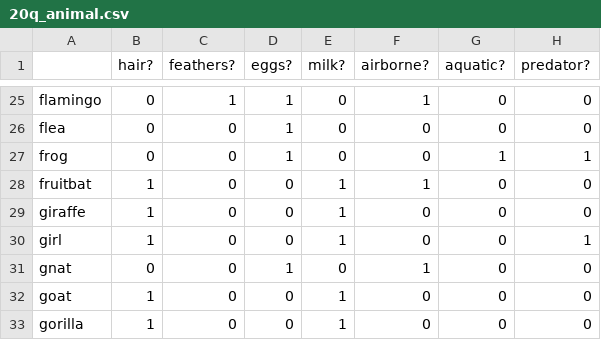
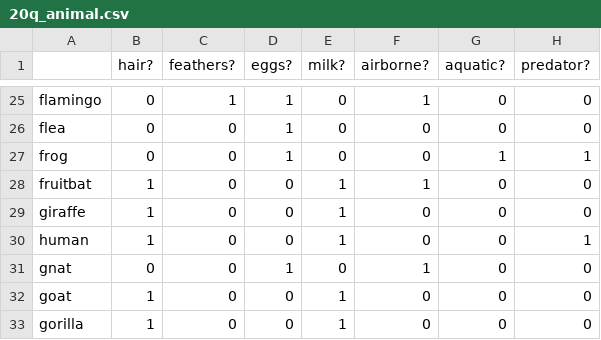
Before and after one commit to evanthebouncy/pragmatic_ranking, a CSV file: v2_incremental/20q_animal.csv, drawn as a sheet; only a part is shown, gaps mark what is left out; the diff names each change by its address in the sheet, - before the commit and + after, or states it on an @@ line.

Commit message:
ordering for animals and such done

```diff
--- a/v2_incremental/20q_animal.csv
+++ b/v2_incremental/20q_animal.csv
-A30: girl
+A30: human
```
Also changed, not shown: 1 other file.
